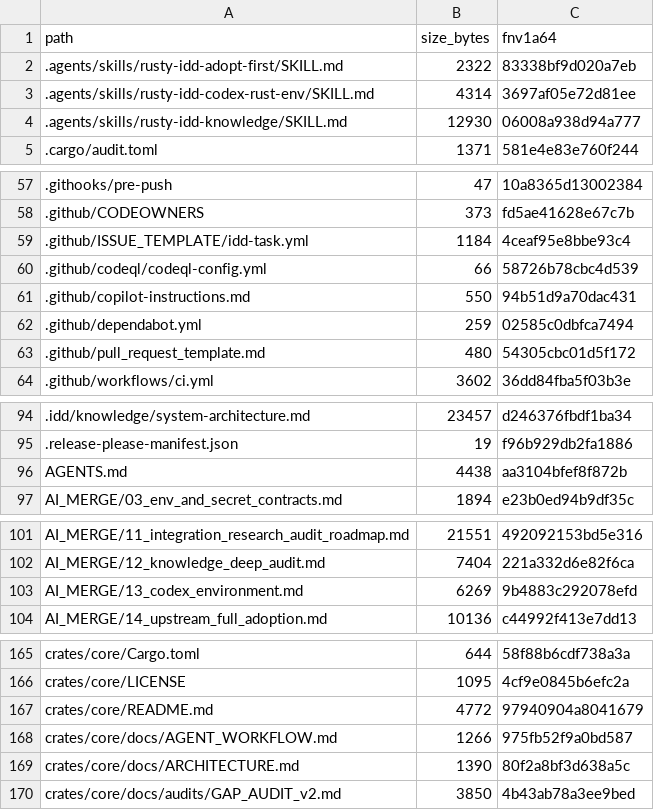
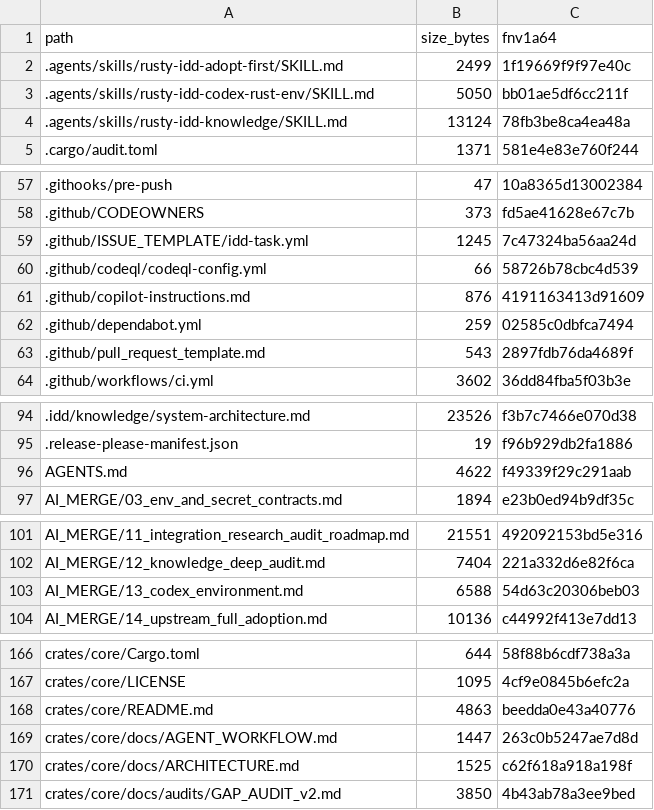
Before and after one commit to FlexNetOS/rusty-idd, a TSV file: .idd/MANIFEST.tsv, drawn as a sheet; only a part is shown, gaps mark what is left out; the diff covers the shown part only.

```diff
--- a/.idd/MANIFEST.tsv
+++ b/.idd/MANIFEST.tsv
@@ -1,5 +1,5 @@
 path	size_bytes	fnv1a64
-.agents/skills/rusty-idd-adopt-first/SKILL.md	2322	83338bf9d020a7eb
-.agents/skills/rusty-idd-codex-rust-env/SKILL.md	4314	3697af05e72d81ee
-.agents/skills/rusty-idd-knowledge/SKILL.md	12930	06008a938d94a777
+.agents/skills/rusty-idd-adopt-first/SKILL.md	2499	1f19669f9f97e40c
+.agents/skills/rusty-idd-codex-rust-env/SKILL.md	5050	bb01ae5df6cc211f
+.agents/skills/rusty-idd-knowledge/SKILL.md	13124	78fb3be8ca4ea48a
 .cargo/audit.toml	1371	581e4e83e760f244
@@ -58,7 +58,7 @@ path	size_bytes	fnv1a64
 .github/CODEOWNERS	373	fd5ae41628e67c7b
-.github/ISSUE_TEMPLATE/idd-task.yml	1184	4ceaf95e8bbe93c4
+.github/ISSUE_TEMPLATE/idd-task.yml	1245	7c47324ba56aa24d
 .github/codeql/codeql-config.yml	66	58726b78cbc4d539
-.github/copilot-instructions.md	550	94b51d9a70dac431
+.github/copilot-instructions.md	876	4191163413d91609
 .github/dependabot.yml	259	02585c0dbfca7494
-.github/pull_request_template.md	480	54305cbc01d5f172
+.github/pull_request_template.md	543	2897fdb76da4689f
 .github/workflows/ci.yml	3602	36dd84fba5f03b3e
@@ -94,4 +94,4 @@ path	size_bytes	fnv1a64
-.idd/knowledge/system-architecture.md	23457	d246376fbdf1ba34
+.idd/knowledge/system-architecture.md	23526	f3b7c7466e070d38
 .release-please-manifest.json	19	f96b929db2fa1886
-AGENTS.md	4438	aa3104bfef8f872b
+AGENTS.md	4622	f49339f29c291aab
 AI_MERGE/03_env_and_secret_contracts.md	1894	e23b0ed94b9df35c
@@ -102,3 +102,3 @@ AI_MERGE/11_integration_research_audit_roadmap.md	21551	492092153bd5e316
 AI_MERGE/12_knowledge_deep_audit.md	7404	221a332d6e82f6ca
-AI_MERGE/13_codex_environment.md	6269	9b4883c292078efd
+AI_MERGE/13_codex_environment.md	6588	54d63c20306beb03
 AI_MERGE/14_upstream_full_adoption.md	10136	c44992f413e7dd13
@@ -166,5 +167,5 @@ crates/core/Cargo.toml	644	58f88b6cdf738a3a
 crates/core/LICENSE	1095	4cf9e0845b6efc2a
-crates/core/README.md	4772	97940904a8041679
-crates/core/docs/AGENT_WORKFLOW.md	1266	975fb52f9a0bd587
-crates/core/docs/ARCHITECTURE.md	1390	80f2a8bf3d638a5c
+crates/core/README.md	4863	beedda0e43a40776
+crates/core/docs/AGENT_WORKFLOW.md	1447	263c0b5247ae7d8d
+crates/core/docs/ARCHITECTURE.md	1525	c62f618a918a198f
 crates/core/docs/audits/GAP_AUDIT_v2.md	3850	4b43ab78a3ee9bed
```
Also changed, not shown: 5 added rows and 66 edited cells elsewhere in this file, 51 other files.
